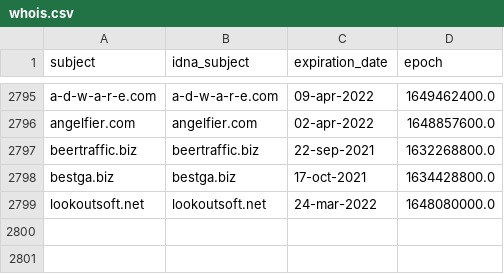
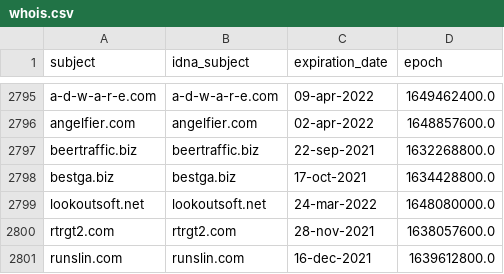
Before and after one commit to Ultimate-Hosts-Blacklist/cameleon_at_sysctl.org, a CSV file: .pyfunceble/whois.csv, drawn as a sheet; only a part is shown, gaps mark what is left out; the diff names each change by its address in the sheet, - before the commit and + after, or states it on an @@ line.

```diff
--- a/.pyfunceble/whois.csv
+++ b/.pyfunceble/whois.csv
+row 2800: rtrgt2.com | rtrgt2.com | 28-nov-2021 | 1638057600.0
+row 2801: runslin.com | runslin.com | 16-dec-2021 | 1639612800.0
```
Also changed, not shown: .pyfunceble/inactive.csv, 12 other files.
